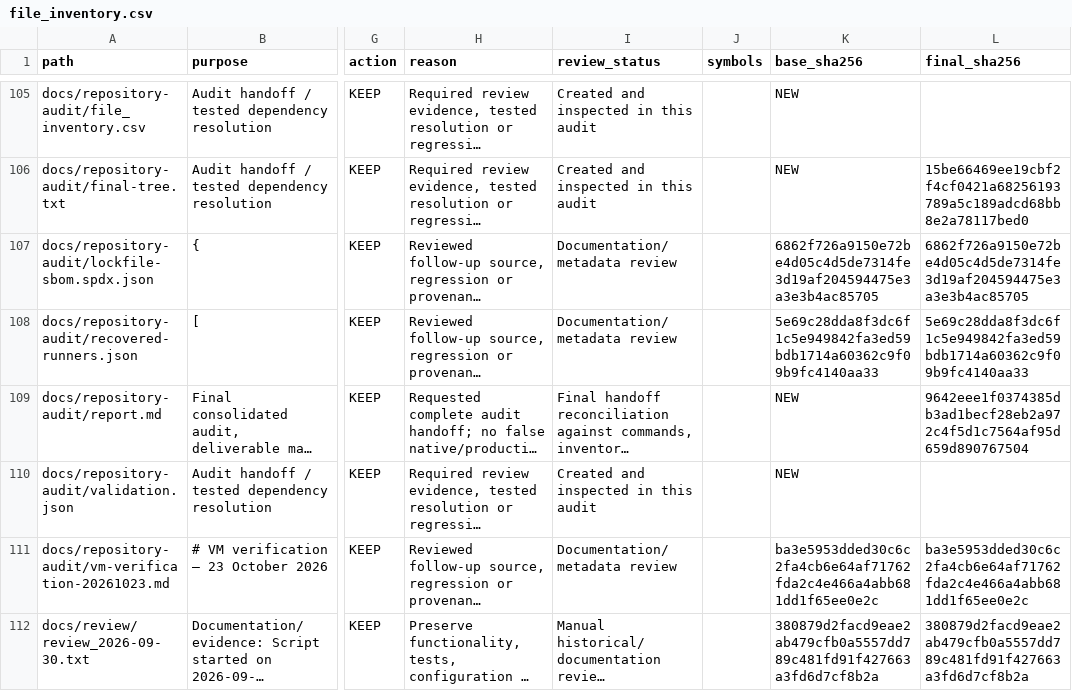
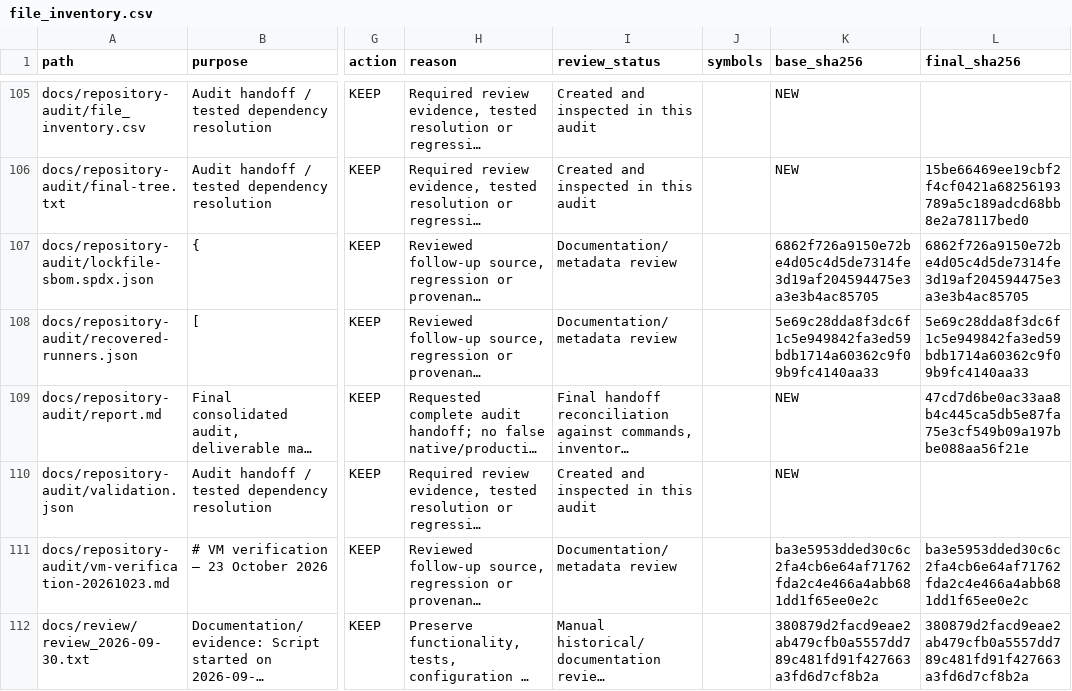
Before and after one commit to guna-hash/selfsentry, a CSV file: docs/repository-audit/file_inventory.csv, drawn as a sheet; only a part is shown, gaps mark what is left out; long unchanged cells end in …; the diff names each change by its address in the sheet, - before the commit and + after, or states it on an @@ line.

```diff
--- a/docs/repository-audit/file_inventory.csv
+++ b/docs/repository-audit/file_inventory.csv
-L109 (final_sha256): 9642eee1f0374385db3ad1becf28eb2a972c4f5d1c7564af95d659d890767504
+L109 (final_sha256): 47cd7d6be0ac33aa8b4c445ca5db5e87fa75e3cf549b09a197bbe088aa56f21e
```
Also changed, not shown: 1 other file.
